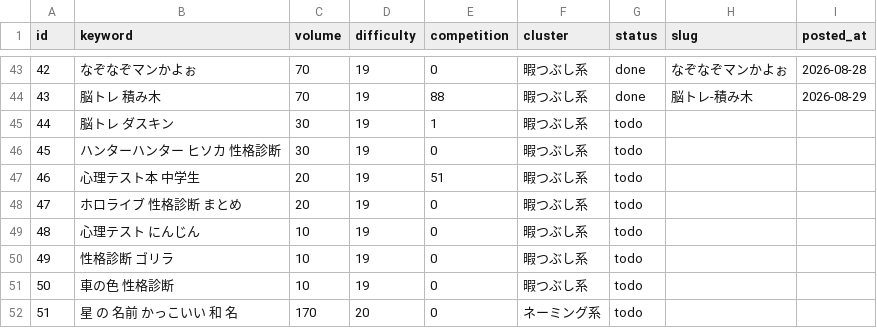
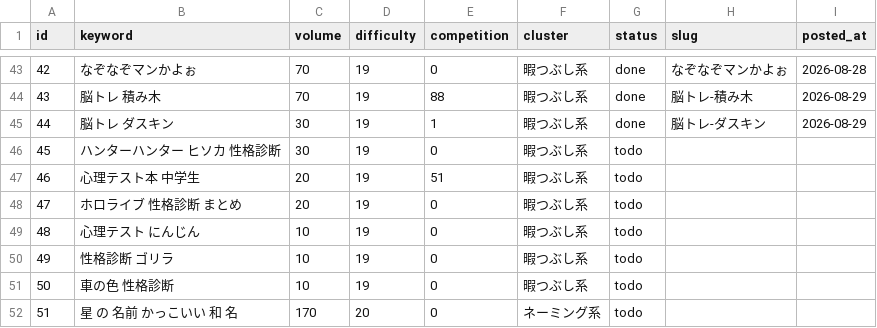
Before and after one commit to jadbac2310-eng/himaname, a CSV file: data/keyword-queue.csv, drawn as a sheet; only a part is shown, gaps mark what is left out.

```diff
--- a/data/keyword-queue.csv
+++ b/data/keyword-queue.csv
@@ -44,3 +44,3 @@ id,keyword,volume,difficulty,competition,cluster,status,slug,posted_at
 43,脳トレ 積み木,70,19,88,暇つぶし系,done,脳トレ-積み木,2026-08-29
-44,脳トレ ダスキン,30,19,1,暇つぶし系,todo,,
+44,脳トレ ダスキン,30,19,1,暇つぶし系,done,脳トレ-ダスキン,2026-08-29
 45,ハンターハンター ヒソカ 性格診断,30,19,0,暇つぶし系,todo,,
```
Also changed, not shown: 4 other files.
